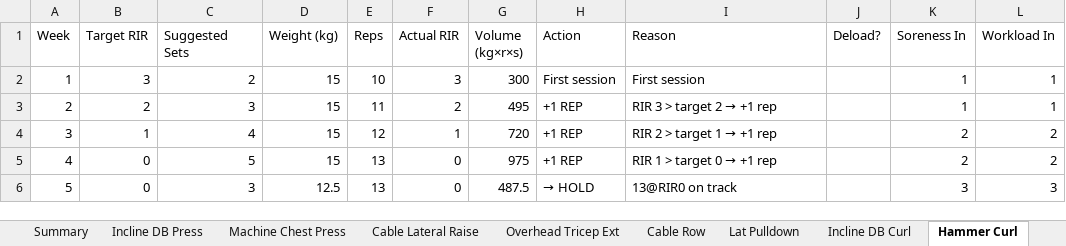
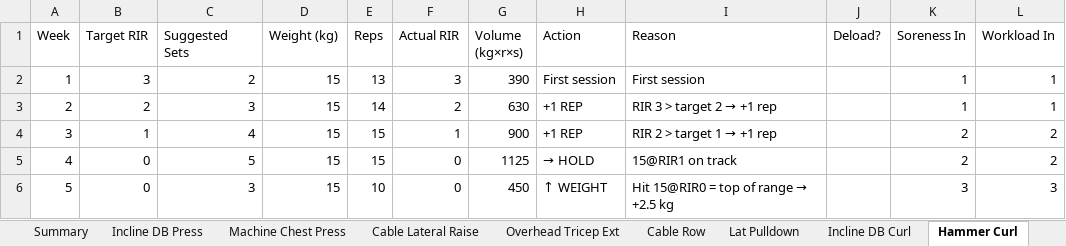
Before and after one commit to Subodh22/baliyolift, an Excel workbook: scripts/overload-simulation.xlsx, sheet Hammer Curl, drawn as a sheet; values as stored, in another font and other column widths than the file's, no borders; the diff names each change by its address in the sheet, - before the commit and + after, or states it on an @@ line.

```diff
--- a/scripts/overload-simulation.xlsx (sheet Hammer Curl)
+++ b/scripts/overload-simulation.xlsx (sheet Hammer Curl)
-E2 (Reps): 10
+E2 (Reps): 13
-G2 (Volume (kg×r×s)): 300
+G2 (Volume (kg×r×s)): 390
-E3 (Reps): 11
+E3 (Reps): 14
-G3 (Volume (kg×r×s)): 495
+G3 (Volume (kg×r×s)): 630
-E4 (Reps): 12
+E4 (Reps): 15
-G4 (Volume (kg×r×s)): 720
+G4 (Volume (kg×r×s)): 900
-E5 (Reps): 13
+E5 (Reps): 15
-G5 (Volume (kg×r×s)): 975
+G5 (Volume (kg×r×s)): 1125
-H5 (Action): +1 REP
+H5 (Action): → HOLD
@@ I5 (Reason): RIR 1 > target 0 → +1 rep → 15@RIR1 on track @@
-D6 (Weight (kg)): 12.5
+D6 (Weight (kg)): 15
-E6 (Reps): 13
+E6 (Reps): 10
-G6 (Volume (kg×r×s)): 487.5
+G6 (Volume (kg×r×s)): 450
-H6 (Action): → HOLD
+H6 (Action): ↑ WEIGHT
@@ I6 (Reason): 13@RIR0 on track → Hit 15@RIR0 = top of range → +2.5 kg @@
```
Also changed, not shown: sheet Summary, sheet Progression Summary, sheet EZ Bar Curl, sheet Flat DB Press, sheet Single Arm Cable Row, sheet Machine Chest Press, 19 more sheets, 19 other files.
